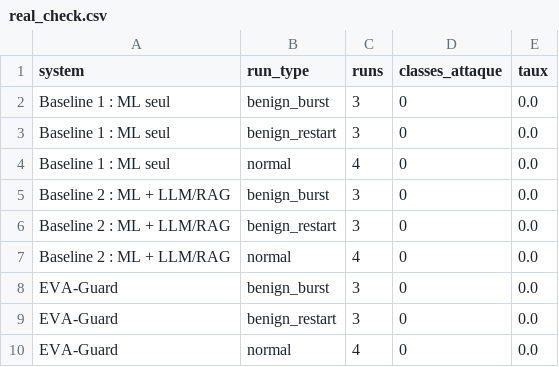
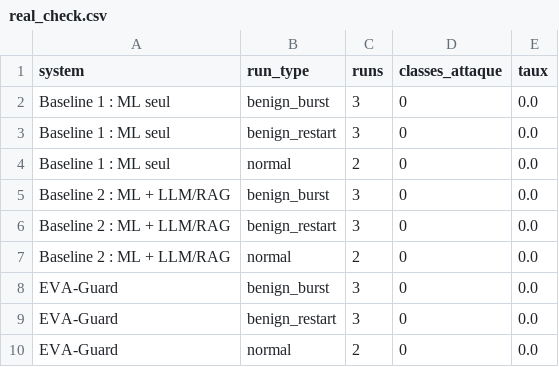
Before and after one commit to mohemed-amine-gharbi/EVA-GUARD, a CSV file: results/runs/real_check.csv, drawn as a sheet.

```diff
--- a/results/runs/real_check.csv
+++ b/results/runs/real_check.csv
@@ -3,8 +3,8 @@ Baseline 1 : ML seul,benign_burst,3,0,0.0
 Baseline 1 : ML seul,benign_restart,3,0,0.0
-Baseline 1 : ML seul,normal,4,0,0.0
+Baseline 1 : ML seul,normal,2,0,0.0
 Baseline 2 : ML + LLM/RAG,benign_burst,3,0,0.0
 Baseline 2 : ML + LLM/RAG,benign_restart,3,0,0.0
-Baseline 2 : ML + LLM/RAG,normal,4,0,0.0
+Baseline 2 : ML + LLM/RAG,normal,2,0,0.0
 EVA-Guard,benign_burst,3,0,0.0
 EVA-Guard,benign_restart,3,0,0.0
-EVA-Guard,normal,4,0,0.0
+EVA-Guard,normal,2,0,0.0
```
Also changed, not shown: results/runs/idle_20261125_220727.csv, 38 other files.
